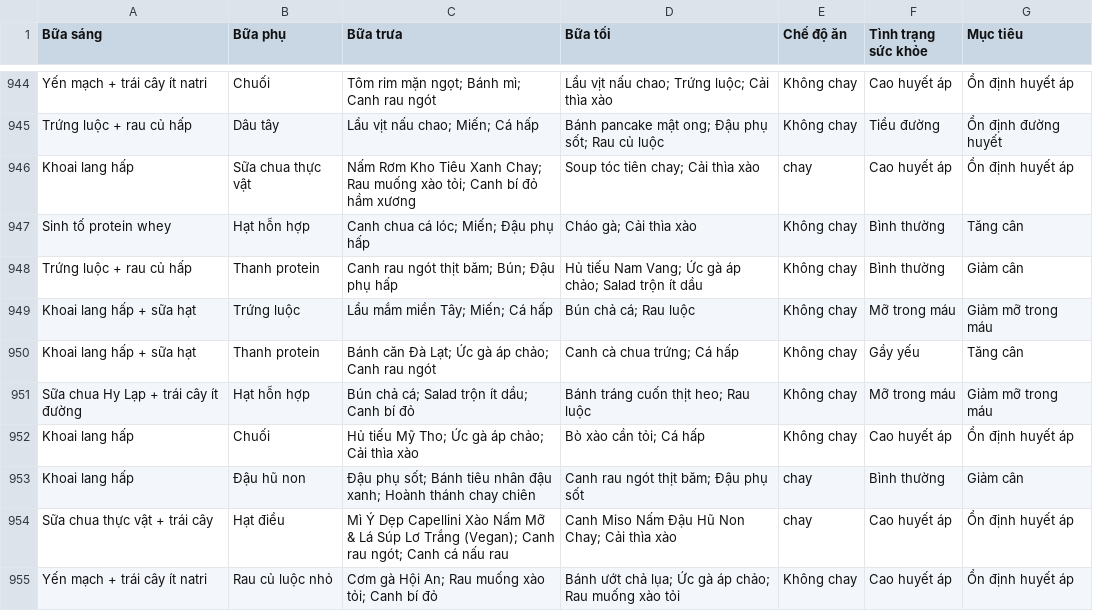
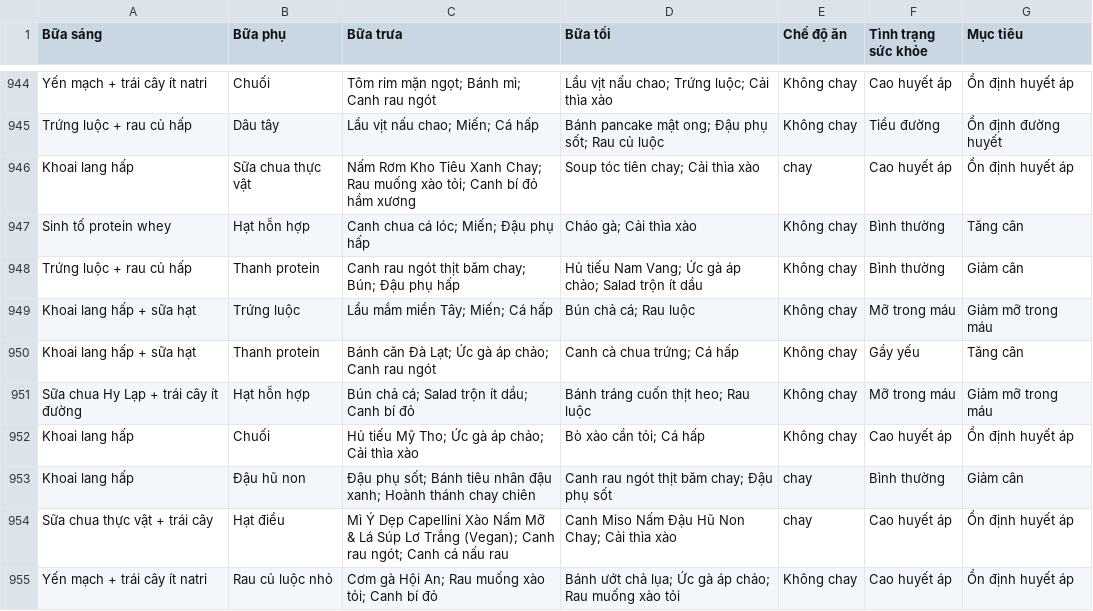
Before and after one commit to BuiHoanDuy/Nutrition_ML_API, a CSV file: data/Dataset_Thucdon.csv, drawn as a sheet; only a part is shown, gaps mark what is left out; the diff covers the shown part only.

```diff
--- a/data/Dataset_Thucdon.csv
+++ b/data/Dataset_Thucdon.csv
@@ -947,3 +947,3 @@ Khoai lang hấp,Sữa chua thực vật,Nấm Rơm Kho Tiêu Xanh Chay; Rau mu
 Sinh tố protein whey,Hạt hỗn hợp,Canh chua cá lóc; Miến; Đậu phụ hấp,Cháo gà; Cải thìa xào,Không chay,Bình thường,Tăng cân
-Trứng luộc + rau củ hấp,Thanh protein,Canh rau ngót thịt băm; Bún; Đậu phụ hấp,Hủ tiếu Nam Vang; Ức gà áp chảo; Salad trộn ít dầu,Không chay,Bình thường,Giảm cân
+Trứng luộc + rau củ hấp,Thanh protein,Canh rau ngót thịt băm chay; Bún; Đậu phụ hấp,Hủ tiếu Nam Vang; Ức gà áp chảo; Salad trộn ít dầu,Không chay,Bình thường,Giảm cân
 Khoai lang hấp + sữa hạt,Trứng luộc,Lẩu mắm miền Tây; Miến; Cá hấp,Bún chả cá; Rau luộc,Không chay,Mỡ trong máu,Giảm mỡ trong máu
@@ -952,3 +952,3 @@ Sữa chua Hy Lạp + trái cây ít đường,Hạt hỗn hợp,Bún chả cá;
 Khoai lang hấp,Chuối,Hủ tiếu Mỹ Tho; Ức gà áp chảo; Cải thìa xào,Bò xào cần tỏi; Cá hấp,Không chay,Cao huyết áp,Ổn định huyết áp
-Khoai lang hấp,Đậu hũ non,Đậu phụ sốt; Bánh tiêu nhân đậu xanh; Hoành thánh chay chiên,Canh rau ngót thịt băm; Đậu phụ sốt,chay,Bình thường,Giảm cân
+Khoai lang hấp,Đậu hũ non,Đậu phụ sốt; Bánh tiêu nhân đậu xanh; Hoành thánh chay chiên,Canh rau ngót thịt băm chay; Đậu phụ sốt,chay,Bình thường,Giảm cân
 Sữa chua thực vật + trái cây,Hạt điều,Mì Ý Dẹp Capellini Xào Nấm Mỡ & Lá Súp Lơ Trắng (Vegan); Canh rau ngót; Canh cá nấu rau,Canh Miso Nấm Đậu Hũ Non Chay; Cải thìa xào,chay,Cao huyết áp,Ổn định huyết áp
```
Also changed, not shown: 67 edited cells elsewhere in this file, 2 other files.
